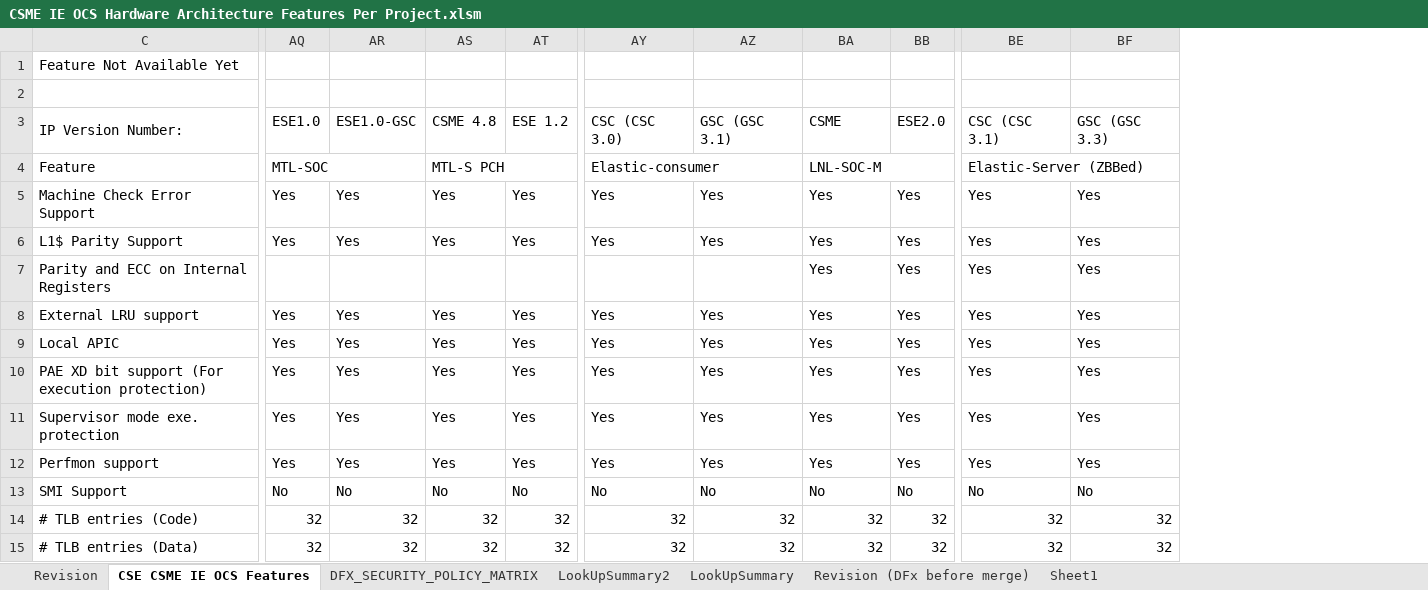
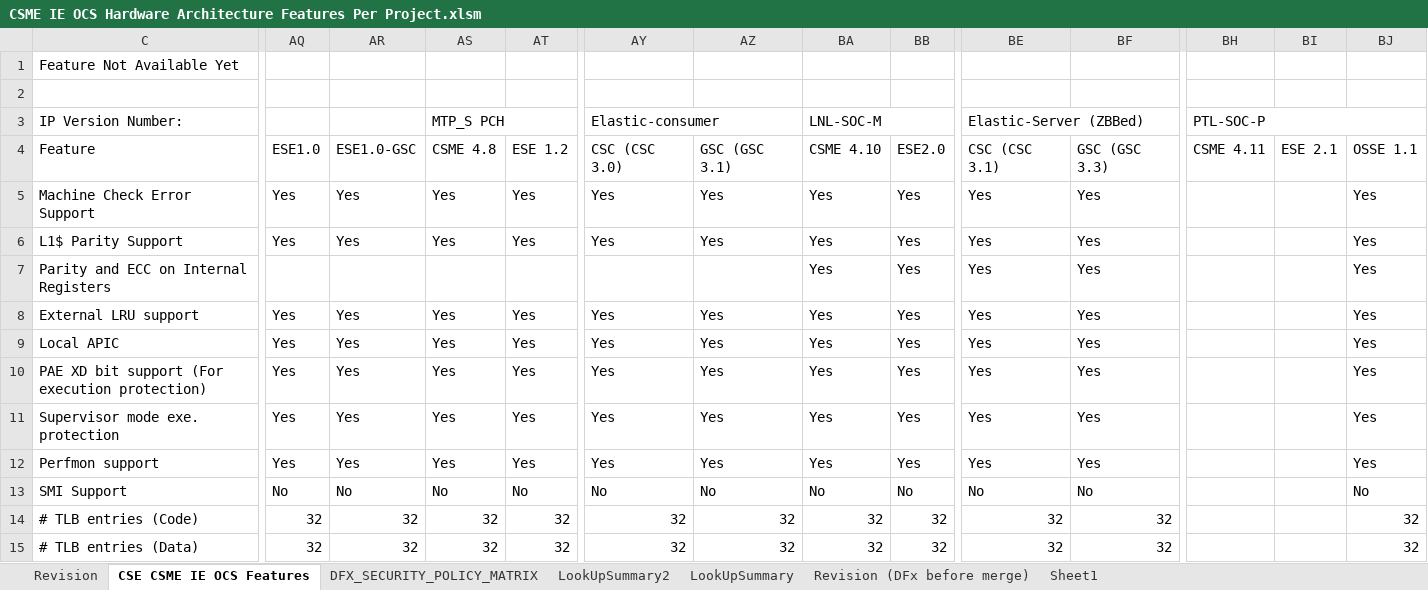
Before and after one commit to jasonx-tsao/exp_vtb, an Excel workbook: ArchSpecs/Working/CSME IE OCS Hardware Architecture Features Per Project.xlsm, sheet CSE CSME IE OCS Features, drawn as a sheet; only a part is shown, gaps mark what is left out; values as stored, in another font and other column widths than the file's, no cell formats; conditional formats not drawn; removed rows and columns are numbered as before the commit, all else as after; the diff covers the shown part only; the diff names each change by its address in the sheet, - before the commit and + after, or states it on an @@ line.

Commit message:
211	01/13/22	Siang Lin Tan	">>https://hsdes.intel.com/appstore/article/#/15010546367 [IP][OSSE] Architecture Configuration for PTL_P SOC OSSE - In tab ""CSE CSME IE OCS Features"", create 3 columns: ""PTL-SOC-P CSME 4.11"", ""PTL-SOC-P ESE 2.1"" and ""PTL-SOC-P OSSE 1.1"". Fill up column ""PTL-SOC-P OSSE 1.1"" by using ""LNL-SOC-M OSSE 1.0"" as base. Leave other columns empty for owner to fill up (Shalini is the owner) - In tab ""DFX_SECURITY_POLICY_MATRIX"", add 4 columns: ""RLT CSC"", ""PTL-P-SOC CSME"", ""PTL-P-SOC ESE"" and ""PTL-P-SOC OSSE"". Fill up column ""PTL-P-SOC OSSE"" by using ""LNL-M-SOC OSSE"" as base. Leave other columns empty for owner to fill up (Shalini is the owner) - In tab ""LookUpSummary"", cell B64, append the 4 projects: PTL-P-SOC OSSE, PTL-P-SOC ESE, PTL-P-SOC CSME, RLT CSC - In macro Function DfxPolicyMatrixName, add the support of 4 projects: ""RLT CSC"", ""PTL-P-SOC CSME"", ""PTL-P-SOC ESE"" and ""PTL-P-SOC OSSE"""
[git-p4: depot-paths = "//depot/projects/coe/CSME/": change = 802522]

```diff
--- a/ArchSpecs/Working/CSME IE OCS Hardware Architecture Features Per Project.xlsm (sheet CSE CSME IE OCS Features)
+++ b/ArchSpecs/Working/CSME IE OCS Hardware Architecture Features Per Project.xlsm (sheet CSE CSME IE OCS Features)
+column BH (PTL-SOC-P), row 4: CSME 4.11
+column BI, row 4: ESE 2.1
+column BJ, rows 4-15: OSSE 1.1 | Yes | Yes | Yes | Yes | Yes | Yes | Yes | Yes | No | 32 | 32
-AQ3: ESE1.0
+AQ3: (empty)
-AR3: ESE1.0-GSC
+AR3: (empty)
-AS3: CSME 4.8
+AS3: MTP_S PCH
+AS3:AT3 merged
-AT3: ESE 1.2
+AT3: (empty)
-AY3: CSC (CSC 3.0)
+AY3: Elastic-consumer
+AY3:AZ3 merged
-AZ3: GSC (GSC 3.1)
+AZ3: (empty)
-BA3: CSME
+BA3: LNL-SOC-M
+BA3:BC3 merged
-BB3: ESE2.0
+BB3: (empty)
-BE3: CSC (CSC 3.1)
+BE3: Elastic-Server (ZBBed)
+BE3:BF3 merged
-BF3: GSC (GSC 3.3)
+BF3: (empty)
-AQ4: MTL-SOC
+AQ4: ESE1.0
-AQ4:AR4 merged
-AR4: (empty)
+AR4: ESE1.0-GSC
-AS4 (MTP_S PCH): MTL-S PCH
+AS4 (MTP_S PCH): CSME 4.8
-AS4:AT4 merged
-AT4: (empty)
+AT4: ESE 1.2
-AY4 (Elastic-consumer): Elastic-consumer
+AY4 (Elastic-consumer): CSC (CSC 3.0)
-AY4:AZ4 merged
-AZ4: (empty)
+AZ4: GSC (GSC 3.1)
-BA4 (LNL-SOC-M): LNL-SOC-M
+BA4 (LNL-SOC-M): CSME 4.10
-BA4:BC4 merged
-BB4: (empty)
+BB4: ESE2.0
-BE4 (Elastic-Server (ZBBed)): Elastic-Server (ZBBed)
+BE4 (Elastic-Server (ZBBed)): CSC (CSC 3.1)
-BE4:BF4 merged
-BF4: (empty)
+BF4: GSC (GSC 3.3)
```
Also changed, not shown: 16 edited cells and merged cells elsewhere in this sheet, sheet DFX_SECURITY_POLICY_MATRIX, sheet LookUpSummary, sheet Revision, sheet LookUpSummary2, cell formats, charts or pictures.
